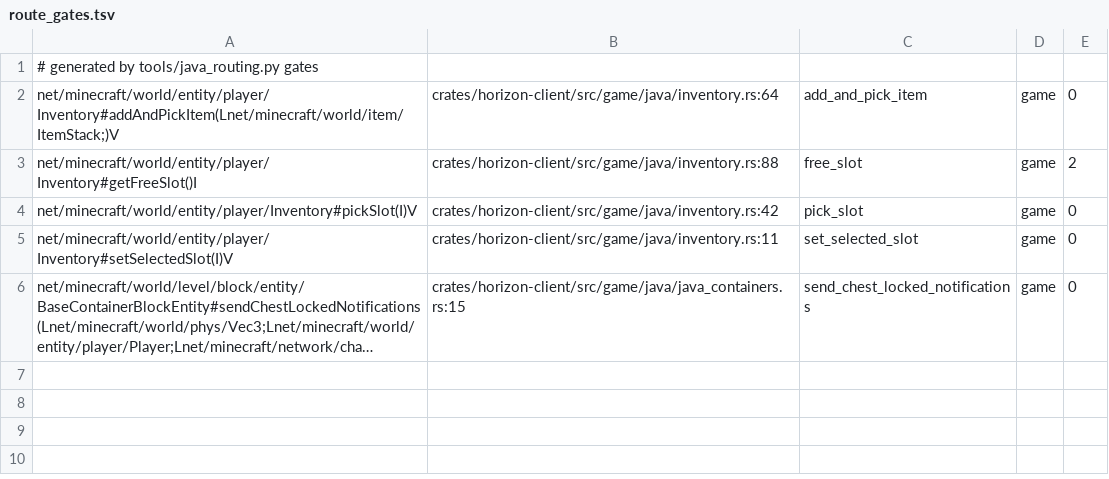
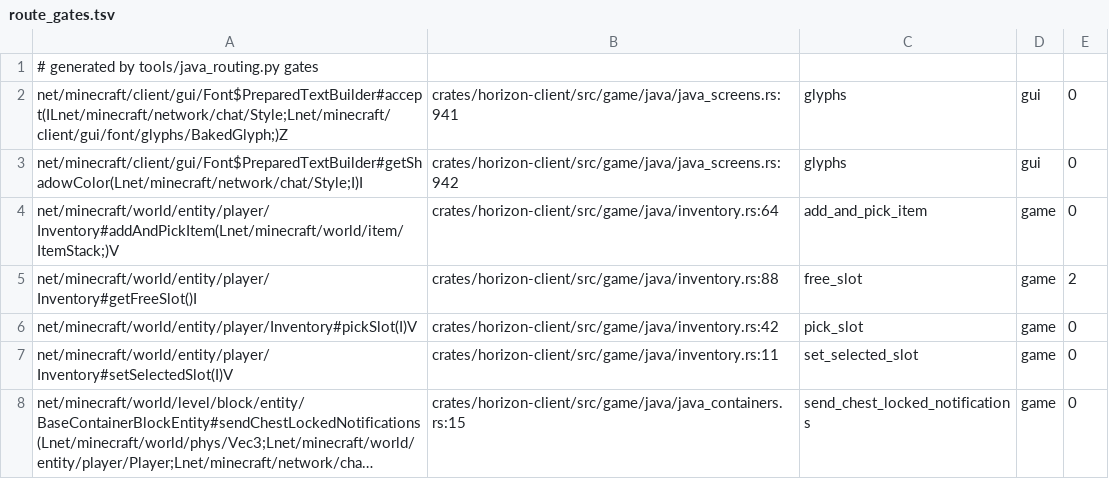
Before and after one commit to UMCEKO/horizon, a TSV file: mods/horizon/src/java-mods-host/boot/res/route_gates.tsv, drawn as a sheet; long unchanged cells end in …; the diff names each change by its address in the sheet, - before the commit and + after, or states it on an @@ line.

```diff
--- a/mods/horizon/src/java-mods-host/boot/res/route_gates.tsv
+++ b/mods/horizon/src/java-mods-host/boot/res/route_gates.tsv
+row 2: net/minecraft/client/gui/Font$PreparedTextBuilder#accept(ILnet/minecraft/network/chat/Style;Lnet/minecraft/client/gui/font/glyphs/BakedGlyph;)Z | crates/horizon-client/src/game/java/java_screens.rs:941 | glyphs | gui | 0
+row 3: net/minecraft/client/gui/Font$PreparedTextBuilder#getShadowColor(Lnet/minecraft/network/chat/Style;I)I | crates/horizon-client/src/game/java/java_screens.rs:942 | glyphs | gui | 0
```
Also changed, not shown: tools/java_routing/deferred.tsv, 14 other files.
